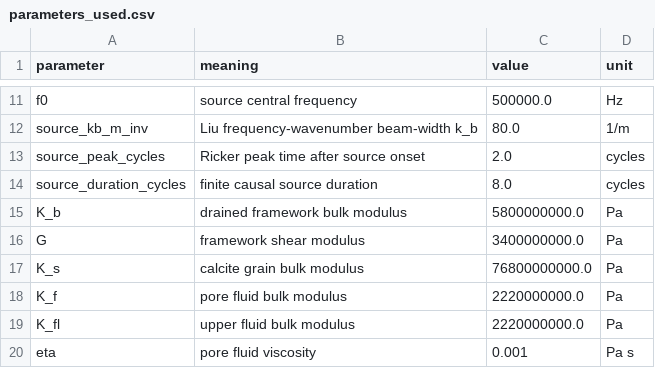
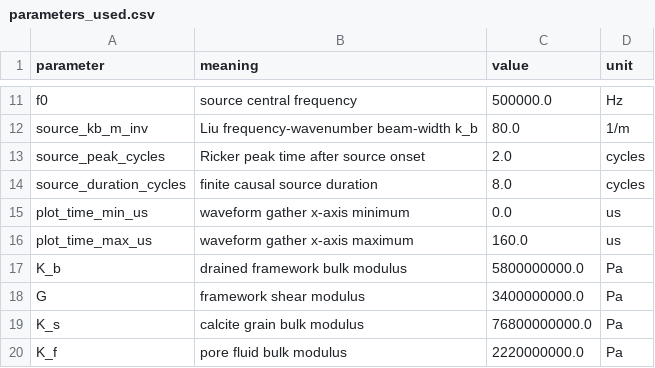
Before and after one commit to shizaishiwo323/seismoelectric, a CSV file: se_results_zerooffset_schakel2011/parameters_used.csv, drawn as a sheet; only a part is shown, gaps mark what is left out; the shorter side is filled out with more unchanged rows.

```diff
--- a/se_results_zerooffset_schakel2011/parameters_used.csv
+++ b/se_results_zerooffset_schakel2011/parameters_used.csv
@@ -14,2 +14,4 @@ source_peak_cycles,Ricker peak time after source onset,2.0,cycles
 source_duration_cycles,finite causal source duration,8.0,cycles
+plot_time_min_us,waveform gather x-axis minimum,0.0,us
+plot_time_max_us,waveform gather x-axis maximum,160.0,us
 K_b,drained framework bulk modulus,5800000000.0,Pa
```
Also changed, not shown: se_results_zerooffset_schakel2011/run_summary.csv, se_results_zerooffset_schakel2011/seismoelectric_timeseries_results.csv, 25 other files.
